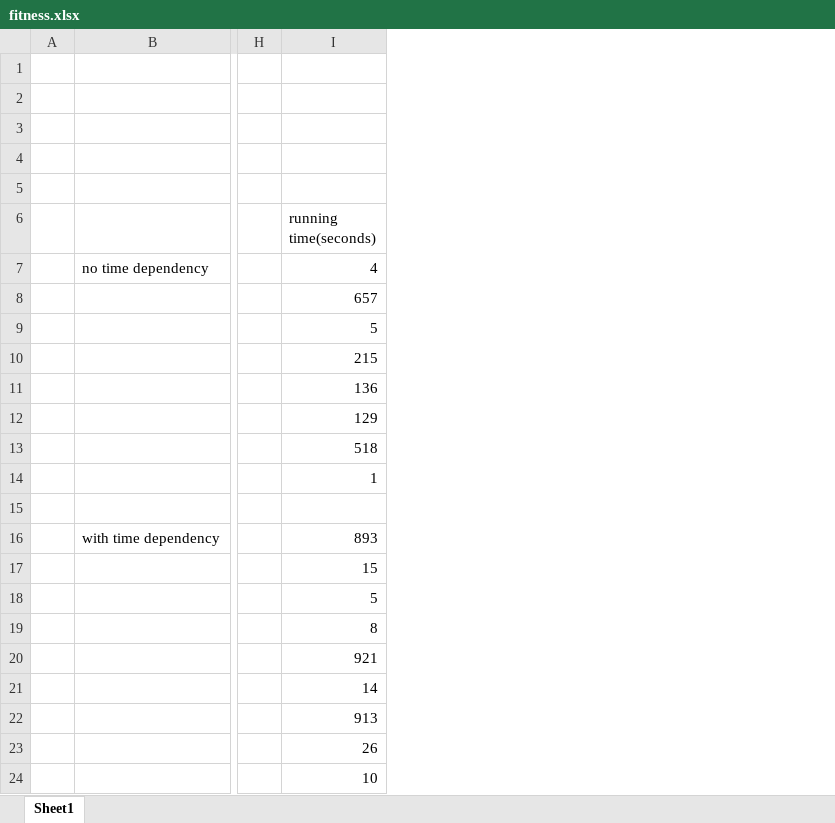
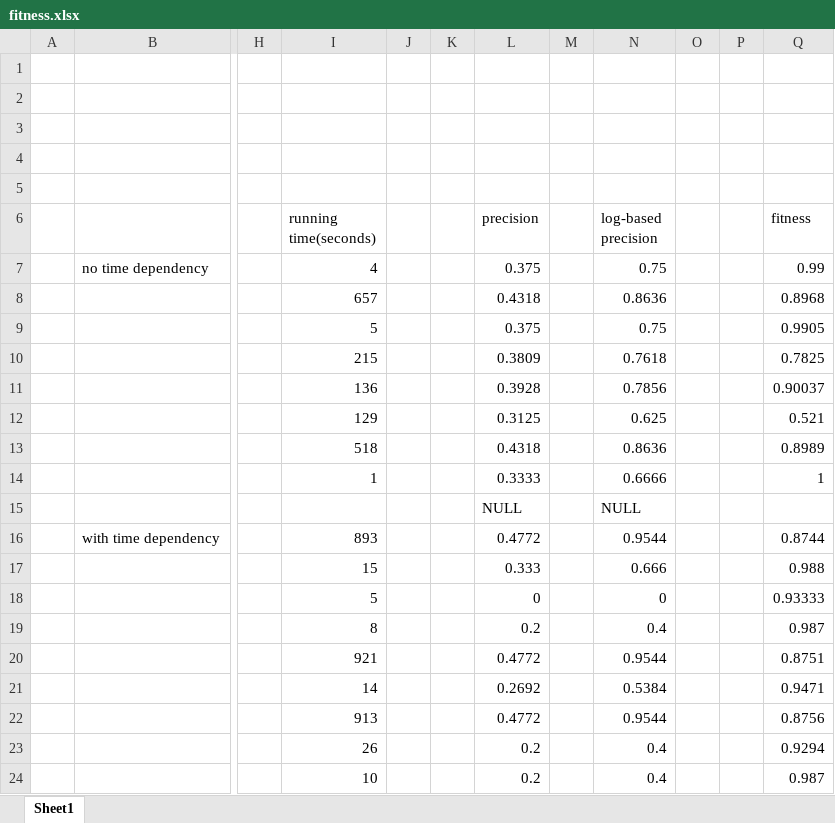
Before and after one commit to pengwenyu/filter_log, an Excel workbook: Recipt/fitness.xlsx, sheet Sheet1, drawn as a sheet; only a part is shown, gaps mark what is left out; values as stored, in another font and other column widths than the file's, no borders; the diff names each change by its address in the sheet, - before the commit and + after, or states it on an @@ line.

Commit message:
fitness and precision update

```diff
--- a/Recipt/fitness.xlsx (sheet Sheet1)
+++ b/Recipt/fitness.xlsx (sheet Sheet1)
+column J, empty
+column K, empty
+column L (precision), rows 7-24: 0.375 | 0.4318 | 0.375 | 0.3809 | 0.3928 | 0.3125 | 0.4318 | 0.3333 | NULL | 0.4772 | 0.333 | 0 | 0.2 | 0.4772 | 0.2692 | 0.4772 | 0.2 | 0.2
+column M, empty
+column N (log-based precision), rows 7-24: 0.75 | 0.8636 | 0.75 | 0.7618 | 0.7856 | 0.625 | 0.8636 | 0.6666 | NULL | 0.9544 | 0.666 | 0 | 0.4 | 0.9544 | 0.5384 | 0.9544 | 0.4 | 0.4
+column O, empty
+column P, empty
+column Q (fitness), rows 7-24: 0.99 | 0.8968 | 0.9905 | 0.7825 | 0.90037 | 0.521 | 0.8989 | 1 |  | 0.8744 | 0.988 | 0.93333 | 0.987 | 0.8751 | 0.9471 | 0.8756 | 0.9294 | 0.987
```
Also changed, not shown: Hospital billing/fitness.xlsx, dataset/fitness.xlsx, 1 other file.
